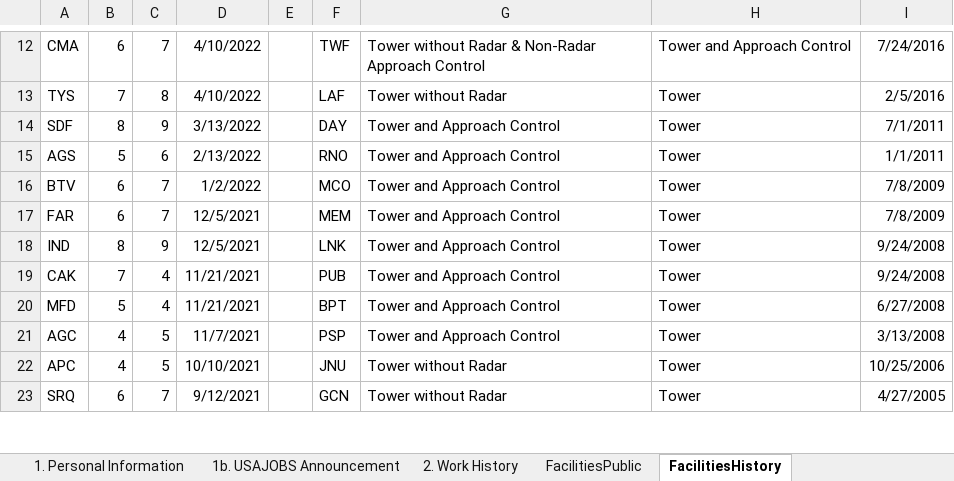
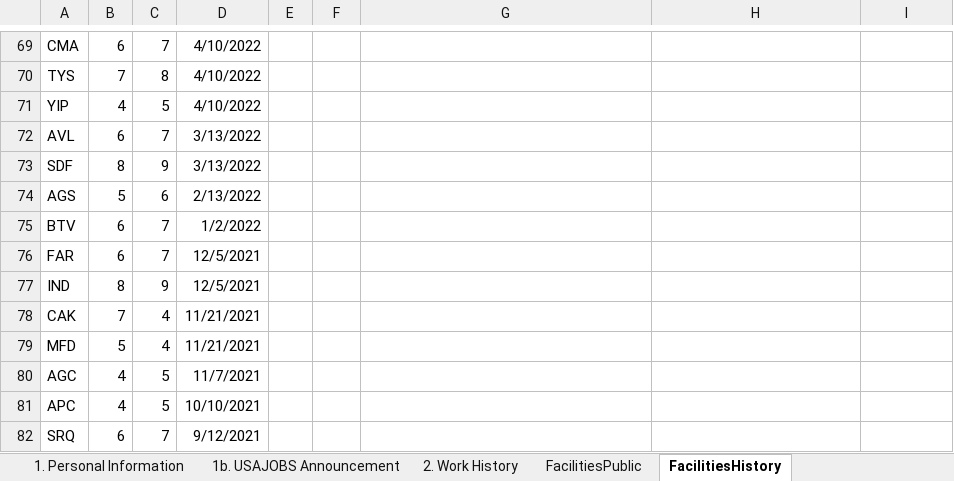
Before and after one commit to southwest416/ERR-Generator, an Excel workbook: 1. Personal Information.xlsx, sheet FacilitiesHistory, drawn as a sheet; only a part is shown, gaps mark what is left out; values as stored, in another font and other column widths than the file's, no borders; table styles not drawn; addresses are those after the commit; the diff covers the shown part only; the diff names each change by its address in the sheet, - before the commit and + after, or states it on an @@ line.

```diff
--- a/1. Personal Information.xlsx (sheet FacilitiesHistory)
+++ b/1. Personal Information.xlsx (sheet FacilitiesHistory)
-F69: TWF
+F69: (empty)
-G69: Tower without Radar & Non-Radar Approach Control
+G69: (empty)
-H69: Tower and Approach Control
+H69: (empty)
-I69: 7/24/2016
+I69: (empty)
-F70: LAF
+F70: (empty)
-G70: Tower without Radar
+G70: (empty)
-H70: Tower
+H70: (empty)
-I70: 2/5/2016
+I70: (empty)
+row 71: YIP | 4 | 5 | 4/10/2022
+row 72: AVL | 6 | 7 | 3/13/2022
-F73: DAY
+F73: (empty)
-G73:G80: Tower and Approach Control
+G73:G80: (empty)
-H73:H82: Tower
+H73:H82: (empty)
-I73: 7/1/2011
+I73: (empty)
-F74: RNO
+F74: (empty)
-I74: 1/1/2011
+I74: (empty)
-F75: MCO
+F75: (empty)
-I75:I76: 7/8/2009
+I75:I76: (empty)
-F76: MEM
+F76: (empty)
-F77: LNK
+F77: (empty)
-I77:I78: 9/24/2008
+I77:I78: (empty)
-F78: PUB
+F78: (empty)
-F79: BPT
+F79: (empty)
-I79: 6/27/2008
+I79: (empty)
-F80: PSP
+F80: (empty)
-I80: 3/13/2008
+I80: (empty)
-F81: JNU
+F81: (empty)
-G81:G82: Tower without Radar
+G81:G82: (empty)
-I81: 10/25/2006
+I81: (empty)
-F82: GCN
+F82: (empty)
-I82: 4/27/2005
+I82: (empty)
```
Also changed, not shown: 57 added rows and 116 edited cells elsewhere in this sheet, sheet FacilitiesPublic, sheet 1. Personal Information.
